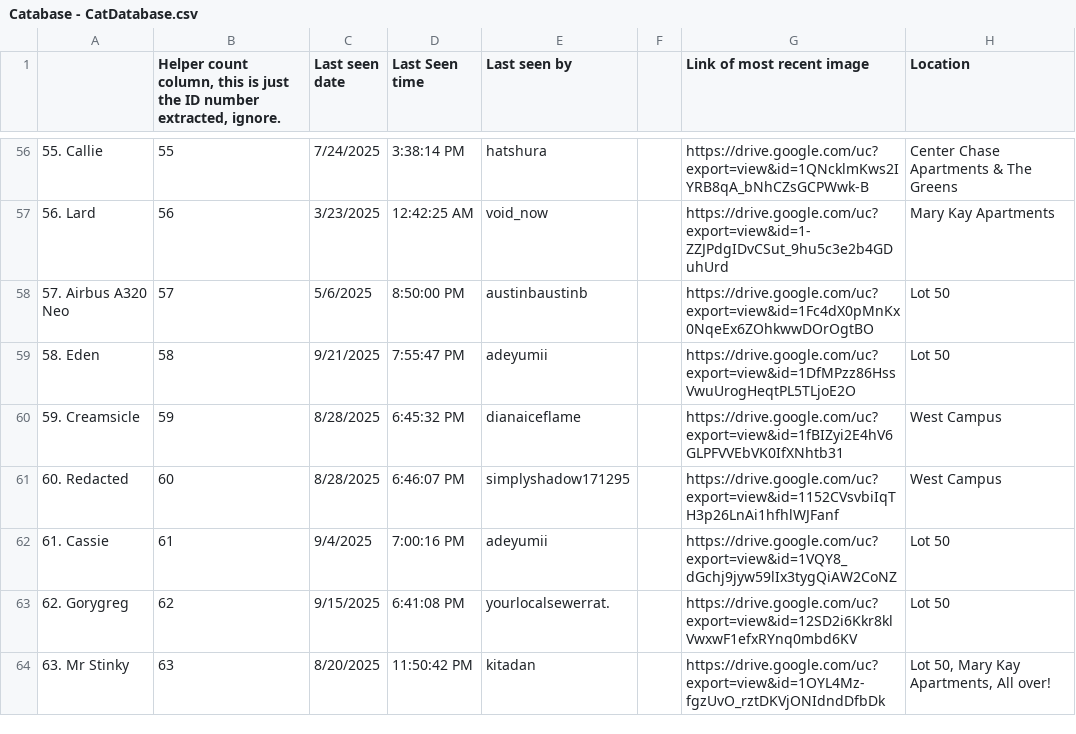
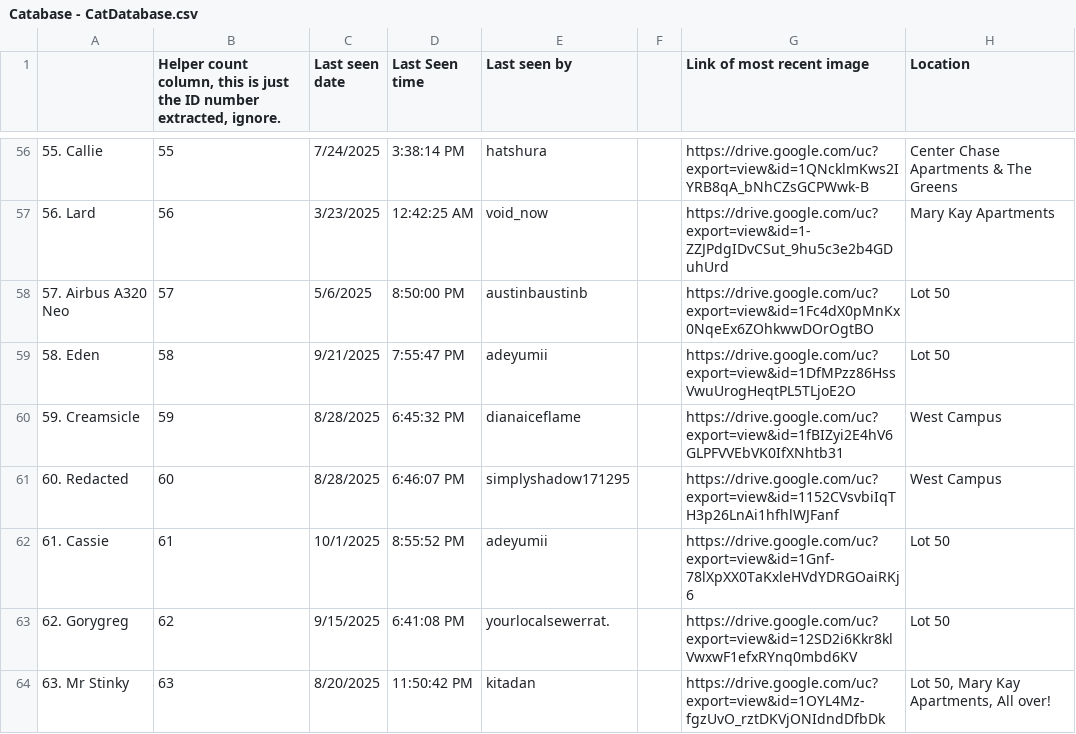
Before and after one commit to Austin-J-B/PyTomCat, a CSV file: Catabase - CatDatabase.csv, drawn as a sheet; only a part is shown, gaps mark what is left out; the diff covers the shown part only; the diff names each change by its address in the sheet, - before the commit and + after, or states it on an @@ line.

```diff
--- a/Catabase - CatDatabase.csv
+++ b/Catabase - CatDatabase.csv
-C62 (Last seen date): 9/4/2025
+C62 (Last seen date): 10/1/2025
-D62 (Last Seen time): 7:00:16 PM
+D62 (Last Seen time): 8:55:52 PM
-G62 (Link of most recent image): https://drive.google.com/uc?export=view&id=1VQY8_dGchj9jyw59lIx3tygQiAW2CoNZ
+G62 (Link of most recent image): https://drive.google.com/uc?export=view&id=1Gnf-78lXpXX0TaKxleHVdYDRGOaiRKj6
```
Also changed, not shown: 1 added row, 1 removed row and 61 edited cells elsewhere in this file, 4 other files.
